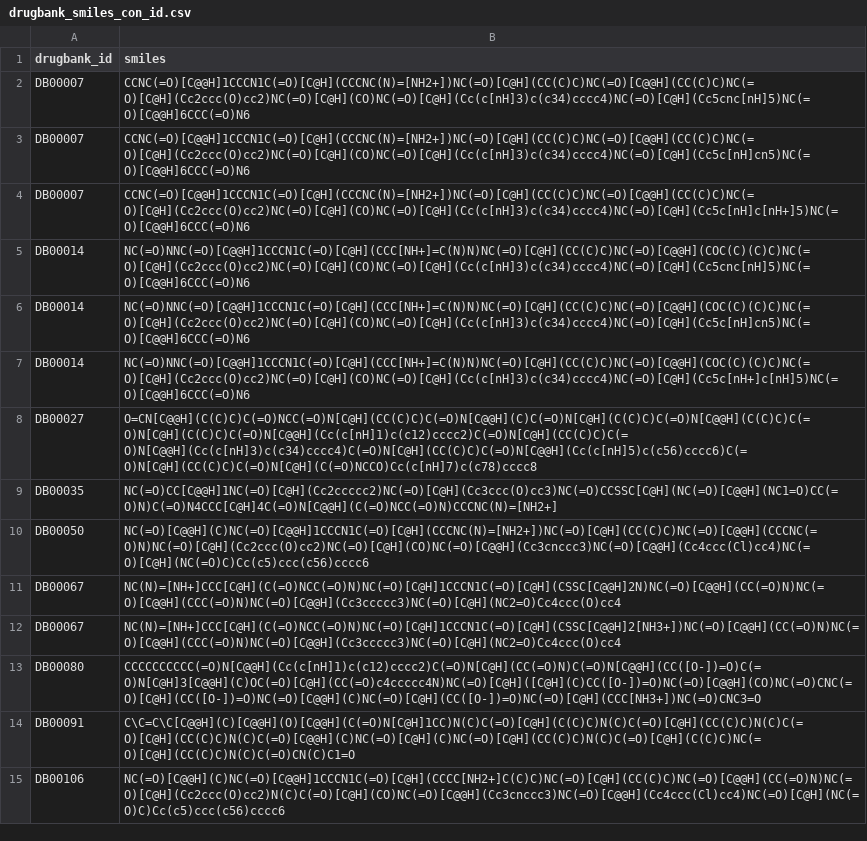
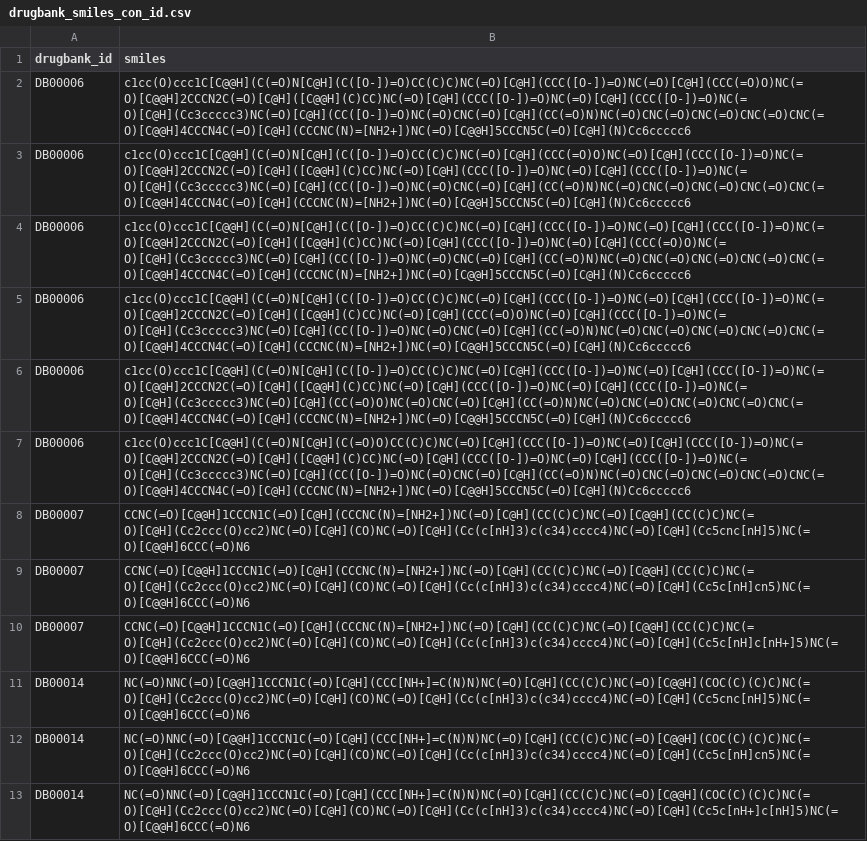
Before and after one commit to pvaras8/drug-repurposing, a CSV file: input_csvs/drugbank_smiles_con_id.csv, drawn as a sheet; only a part is shown; the shorter side is filled out with more unchanged rows.

```diff
--- a/input_csvs/drugbank_smiles_con_id.csv
+++ b/input_csvs/drugbank_smiles_con_id.csv
@@ -1,2 +1,8 @@
 drugbank_id,smiles
+DB00006,c1cc(O)ccc1C[C@@H](C(=O)N[C@H](C([O-])=O)CC(C)C)NC(=O)[C@H](CCC([O-])=O)NC(=O)[C@H](CCC(=O)O)NC(=O)[C@@H]2CCCN2C(=O)[C@H]([C@@H](C)CC)NC(=O)[C@H](CCC([O-])=O)NC(=O)[C@H](CCC([O-])=O)NC(=O)[C@H](Cc3ccccc3)NC(=O)[C@H](CC([O-])=O)NC(=O)CNC(=O)[C@H](CC(=O)N)NC(=O)CNC(=O)CNC(=O)CNC(=O)CNC(=O)[C@@H]4CCCN4C(=O)[C@H](CCCNC(N)=[NH2+])NC(=O)[C@@H]5CCCN5C(=O)[C@H](N)Cc6ccccc6
+DB00006,c1cc(O)ccc1C[C@@H](C(=O)N[C@H](C([O-])=O)CC(C)C)NC(=O)[C@H](CCC(=O)O)NC(=O)[C@H](CCC([O-])=O)NC(=O)[C@@H]2CCCN2C(=O)[C@H]([C@@H](C)CC)NC(=O)[C@H](CCC([O-])=O)NC(=O)[C@H](CCC([O-])=O)NC(=O)[C@H](Cc3ccccc3)NC(=O)[C@H](CC([O-])=O)NC(=O)CNC(=O)[C@H](CC(=O)N)NC(=O)CNC(=O)CNC(=O)CNC(=O)CNC(=O)[C@@H]4CCCN4C(=O)[C@H](CCCNC(N)=[NH2+])NC(=O)[C@@H]5CCCN5C(=O)[C@H](N)Cc6ccccc6
+DB00006,c1cc(O)ccc1C[C@@H](C(=O)N[C@H](C([O-])=O)CC(C)C)NC(=O)[C@H](CCC([O-])=O)NC(=O)[C@H](CCC([O-])=O)NC(=O)[C@@H]2CCCN2C(=O)[C@H]([C@@H](C)CC)NC(=O)[C@H](CCC([O-])=O)NC(=O)[C@H](CCC(=O)O)NC(=O)[C@H](Cc3ccccc3)NC(=O)[C@H](CC([O-])=O)NC(=O)CNC(=O)[C@H](CC(=O)N)NC(=O)CNC(=O)CNC(=O)CNC(=O)CNC(=O)[C@@H]4CCCN4C(=O)[C@H](CCCNC(N)=[NH2+])NC(=O)[C@@H]5CCCN5C(=O)[C@H](N)Cc6ccccc6
+DB00006,c1cc(O)ccc1C[C@@H](C(=O)N[C@H](C([O-])=O)CC(C)C)NC(=O)[C@H](CCC([O-])=O)NC(=O)[C@H](CCC([O-])=O)NC(=O)[C@@H]2CCCN2C(=O)[C@H]([C@@H](C)CC)NC(=O)[C@H](CCC(=O)O)NC(=O)[C@H](CCC([O-])=O)NC(=O)[C@H](Cc3ccccc3)NC(=O)[C@H](CC([O-])=O)NC(=O)CNC(=O)[C@H](CC(=O)N)NC(=O)CNC(=O)CNC(=O)CNC(=O)CNC(=O)[C@@H]4CCCN4C(=O)[C@H](CCCNC(N)=[NH2+])NC(=O)[C@@H]5CCCN5C(=O)[C@H](N)Cc6ccccc6
+DB00006,c1cc(O)ccc1C[C@@H](C(=O)N[C@H](C([O-])=O)CC(C)C)NC(=O)[C@H](CCC([O-])=O)NC(=O)[C@H](CCC([O-])=O)NC(=O)[C@@H]2CCCN2C(=O)[C@H]([C@@H](C)CC)NC(=O)[C@H](CCC([O-])=O)NC(=O)[C@H](CCC([O-])=O)NC(=O)[C@H](Cc3ccccc3)NC(=O)[C@H](CC(=O)O)NC(=O)CNC(=O)[C@H](CC(=O)N)NC(=O)CNC(=O)CNC(=O)CNC(=O)CNC(=O)[C@@H]4CCCN4C(=O)[C@H](CCCNC(N)=[NH2+])NC(=O)[C@@H]5CCCN5C(=O)[C@H](N)Cc6ccccc6
+DB00006,c1cc(O)ccc1C[C@@H](C(=O)N[C@H](C(=O)O)CC(C)C)NC(=O)[C@H](CCC([O-])=O)NC(=O)[C@H](CCC([O-])=O)NC(=O)[C@@H]2CCCN2C(=O)[C@H]([C@@H](C)CC)NC(=O)[C@H](CCC([O-])=O)NC(=O)[C@H](CCC([O-])=O)NC(=O)[C@H](Cc3ccccc3)NC(=O)[C@H](CC([O-])=O)NC(=O)CNC(=O)[C@H](CC(=O)N)NC(=O)CNC(=O)CNC(=O)CNC(=O)CNC(=O)[C@@H]4CCCN4C(=O)[C@H](CCCNC(N)=[NH2+])NC(=O)[C@@H]5CCCN5C(=O)[C@H](N)Cc6ccccc6
 DB00007,CCNC(=O)[C@@H]1CCCN1C(=O)[C@H](CCCNC(N)=[NH2+])NC(=O)[C@H](CC(C)C)NC(=O)[C@@H](CC(C)C)NC(=O)[C@H](Cc2ccc(O)cc2)NC(=O)[C@H](CO)NC(=O)[C@H](Cc(c[nH]3)c(c34)cccc4)NC(=O)[C@H](Cc5cnc[nH]5)NC(=O)[C@@H]6CCC(=O)N6
```
Also changed, not shown: 4 other files.
